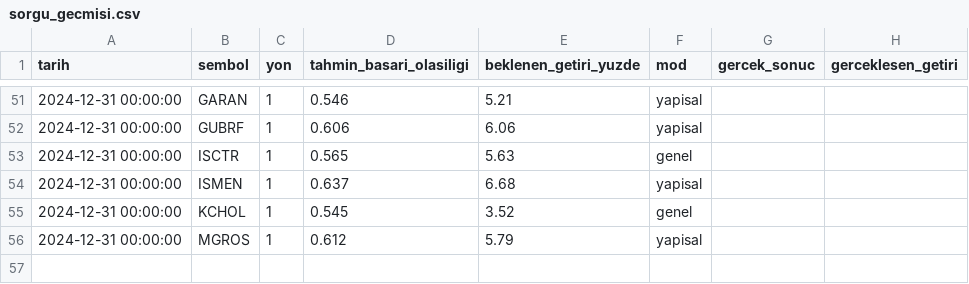
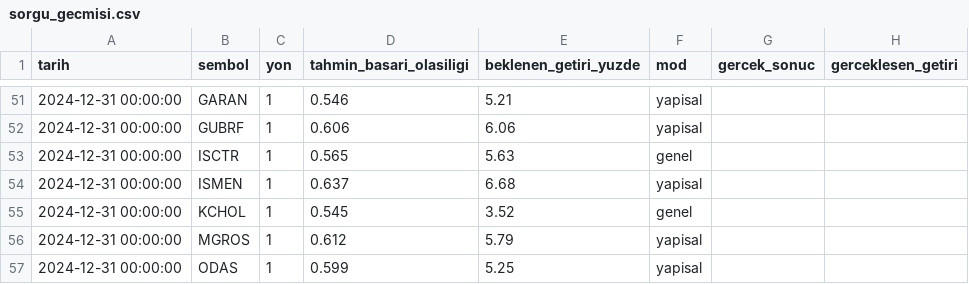
Before and after one commit to sifirdanbine01-commits/bist100-ai-tahmin, a CSV file: sorgu_gecmisi.csv, drawn as a sheet; only a part is shown, gaps mark what is left out.

```diff
--- a/sorgu_gecmisi.csv
+++ b/sorgu_gecmisi.csv
@@ -56 +56,2 @@ tarih,sembol,yon,tahmin_basari_olasiligi,beklenen_getiri_yuzde,mod,gercek_sonuc,
 2024-12-31 00:00:00,MGROS,1,0.612,5.79,yapisal,,
+2024-12-31 00:00:00,ODAS,1,0.599,5.25,yapisal,,
```
